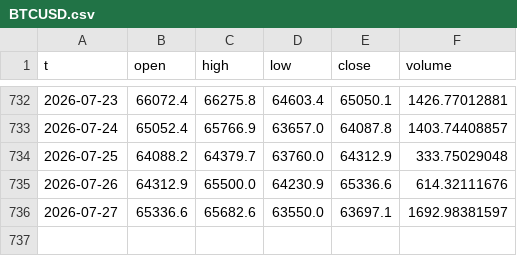
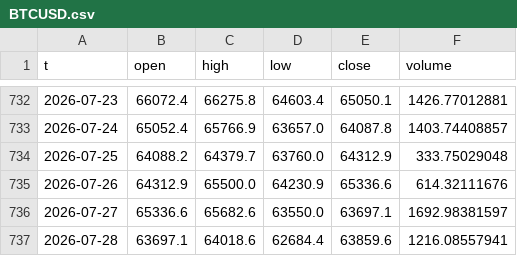
Before and after one commit to rparker1/strategy-dashboard, a CSV file: data/BTCUSD.csv, drawn as a sheet; only a part is shown, gaps mark what is left out; the diff names each change by its address in the sheet, - before the commit and + after, or states it on an @@ line.

```diff
--- a/data/BTCUSD.csv
+++ b/data/BTCUSD.csv
+row 737: 2026-07-28 | 63697.1 | 64018.6 | 62684.4 | 63859.6 | 1216.08557941
```
Also changed, not shown: data/ETHUSD.csv, data/SOLUSD.csv, 5 other files.
